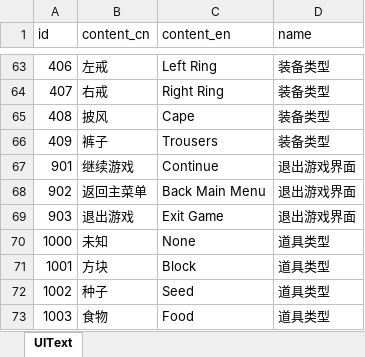
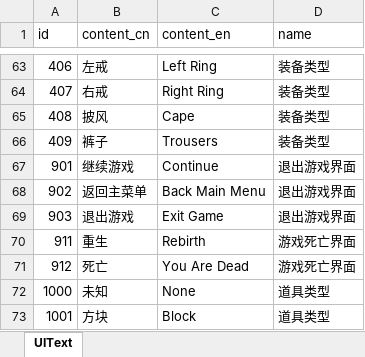
Before and after one commit to wobushiren79/ThaumAge, an Excel workbook: ThaumAge/Assets/Data/Excel/excel_ui_text.xlsx, sheet UIText, drawn as a sheet; only a part is shown, gaps mark what is left out; the shorter side is filled out with more unchanged rows; values as stored, in another font and other column widths than the file's, no borders; the diff names each change by its address in the sheet, - before the commit and + after, or states it on an @@ line.

```diff
--- a/ThaumAge/Assets/Data/Excel/excel_ui_text.xlsx (sheet UIText)
+++ b/ThaumAge/Assets/Data/Excel/excel_ui_text.xlsx (sheet UIText)
+row 70: 911 | 重生 | Rebirth | 游戏死亡界面
+row 71: 912 | 死亡 | You Are Dead | 游戏死亡界面
```
Also changed, not shown: ThaumAge/Assets/Data/Excel/excel_audio_info.xlsx, 31 other files.
